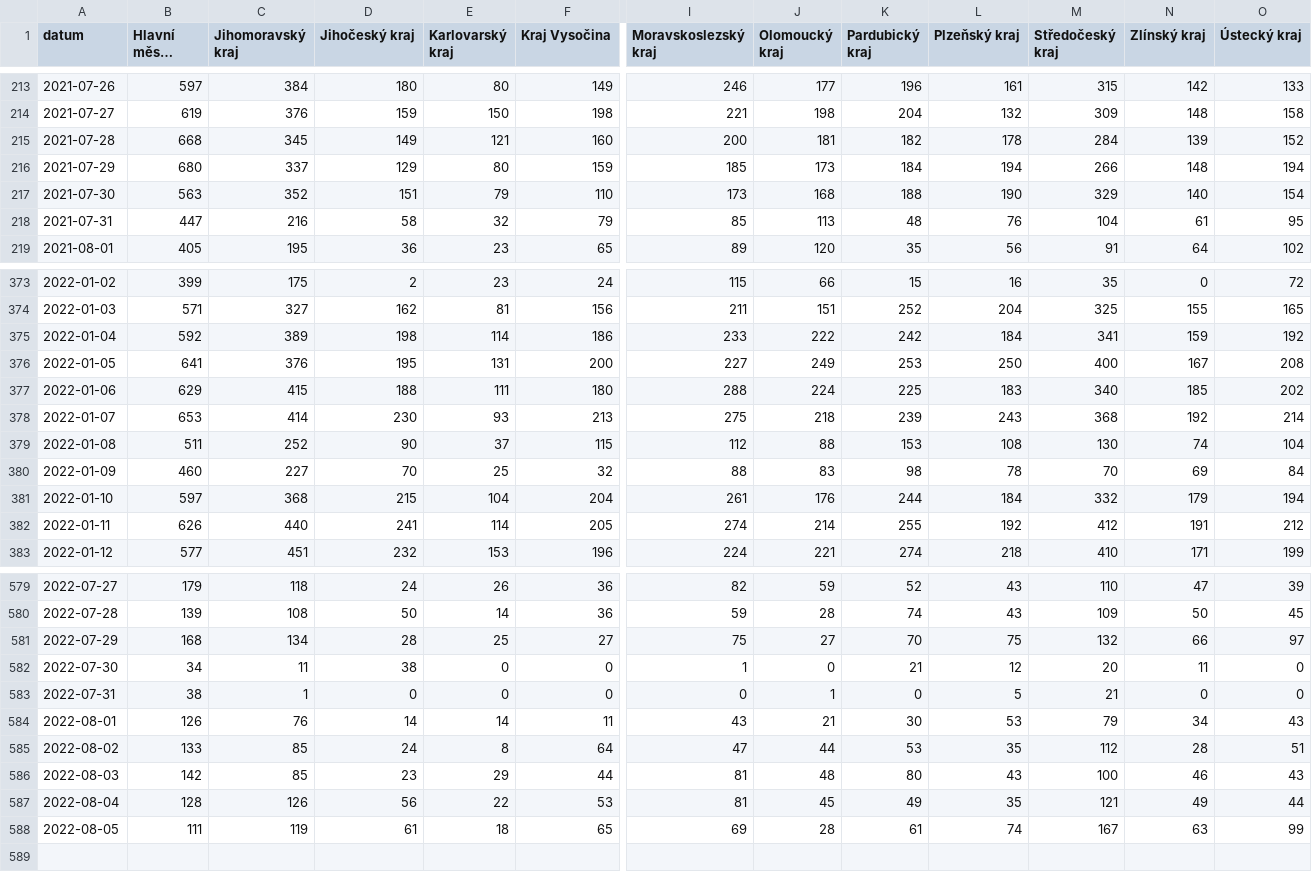
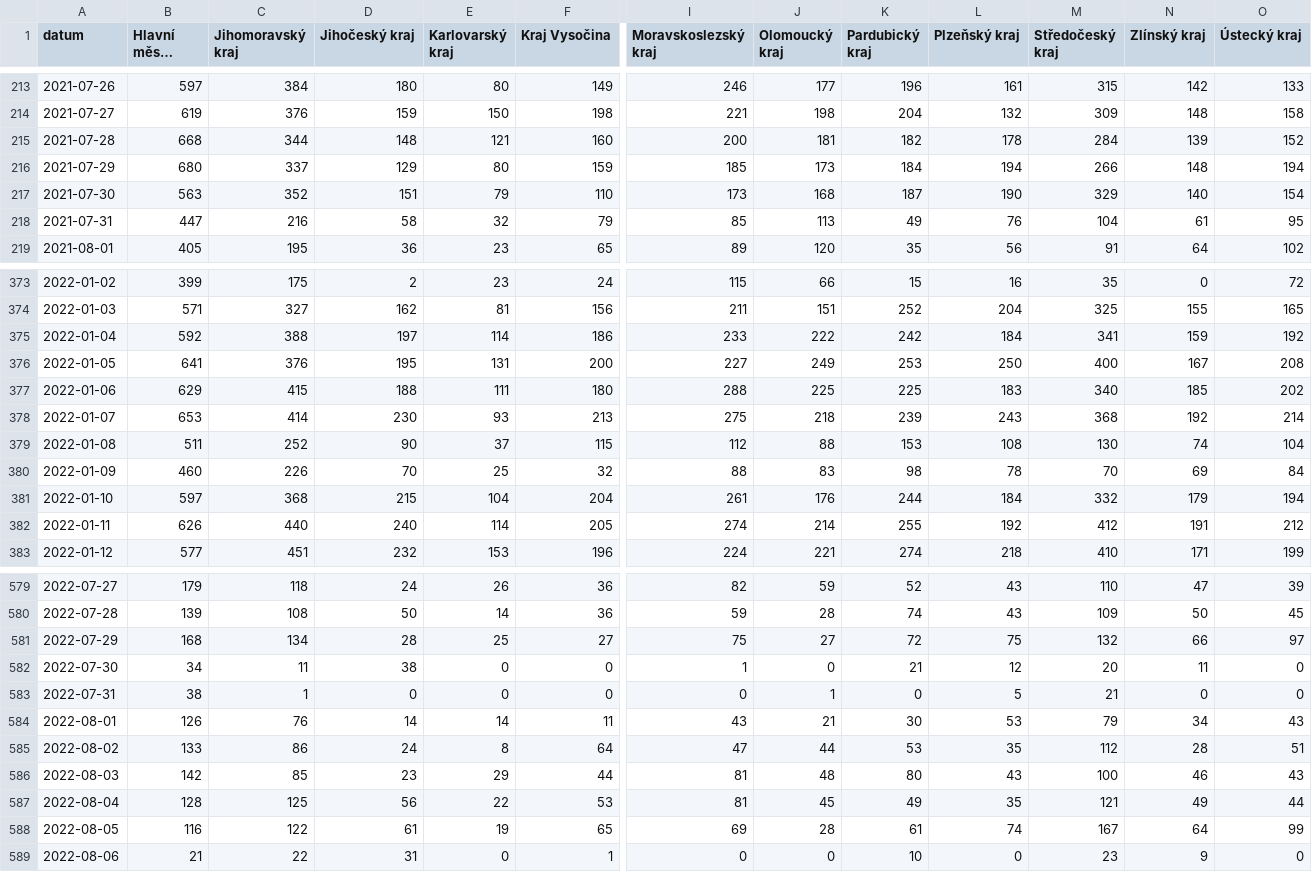
Before and after one commit to vykend/COVID19-Vaccination-Czechia, a CSV file: by_date_and_region.csv, drawn as a sheet; only a part is shown, gaps mark what is left out; long unchanged cells end in …; rows hold the shown columns only; the diff covers the shown part only; the diff names each change by its address in the sheet, - before the commit and + after, or states it on an @@ line.

```diff
--- a/by_date_and_region.csv
+++ b/by_date_and_region.csv
-C215 (Jihomoravský kraj): 345
+C215 (Jihomoravský kraj): 344
-D215 (Jihočeský kraj): 149
+D215 (Jihočeský kraj): 148
-K217 (Pardubický kraj): 188
+K217 (Pardubický kraj): 187
-K218 (Pardubický kraj): 48
+K218 (Pardubický kraj): 49
-C375 (Jihomoravský kraj): 389
+C375 (Jihomoravský kraj): 388
-D375 (Jihočeský kraj): 198
+D375 (Jihočeský kraj): 197
-J377 (Olomoucký kraj): 224
+J377 (Olomoucký kraj): 225
-C380 (Jihomoravský kraj): 227
+C380 (Jihomoravský kraj): 226
-D382 (Jihočeský kraj): 241
+D382 (Jihočeský kraj): 240
-K581 (Pardubický kraj): 70
+K581 (Pardubický kraj): 72
-C585 (Jihomoravský kraj): 85
+C585 (Jihomoravský kraj): 86
-C587 (Jihomoravský kraj): 126
+C587 (Jihomoravský kraj): 125
-B588 (Hlavní město Praha): 111
+B588 (Hlavní město Praha): 116
-C588 (Jihomoravský kraj): 119
+C588 (Jihomoravský kraj): 122
-E588 (Karlovarský kraj): 18
+E588 (Karlovarský kraj): 19
-N588 (Zlínský kraj): 63
+N588 (Zlínský kraj): 64
+row 589: 2022-08-06 | 21 | 22 | 31 | 0 | 1 | 0 | 0 | 10 | 0 | 23 | 9 | 0
```
Also changed, not shown: 42 edited cells elsewhere in this file, aggregation.csv, by_manufacturer.csv, 1 other file.
